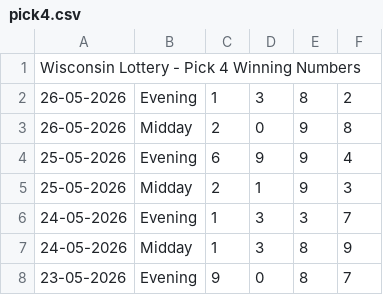
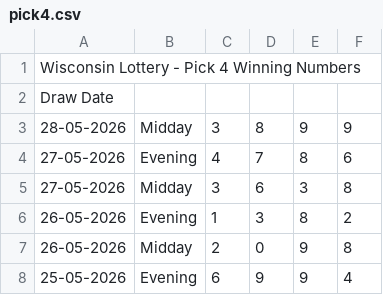
Before and after one commit to beulahpinkey-tech/drawdata, a CSV file: data/wi/pick4.csv, drawn as a sheet; only a part is shown; the shorter side is filled out with more unchanged rows; the diff names each change by its address in the sheet, - before the commit and + after, or states it on an @@ line.

Commit message:
Refresh draws YYYY-MM-DD

```diff
--- a/data/wi/pick4.csv
+++ b/data/wi/pick4.csv
+row 2: Draw Date
+row 3: 28-05-2026 | Midday | 3 | 8 | 9 | 9
+row 4: 27-05-2026 | Evening | 4 | 7 | 8 | 6
+row 5: 27-05-2026 | Midday | 3 | 6 | 3 | 8
```
Also changed, not shown: data/wi/pick3.csv, 13 other files.
